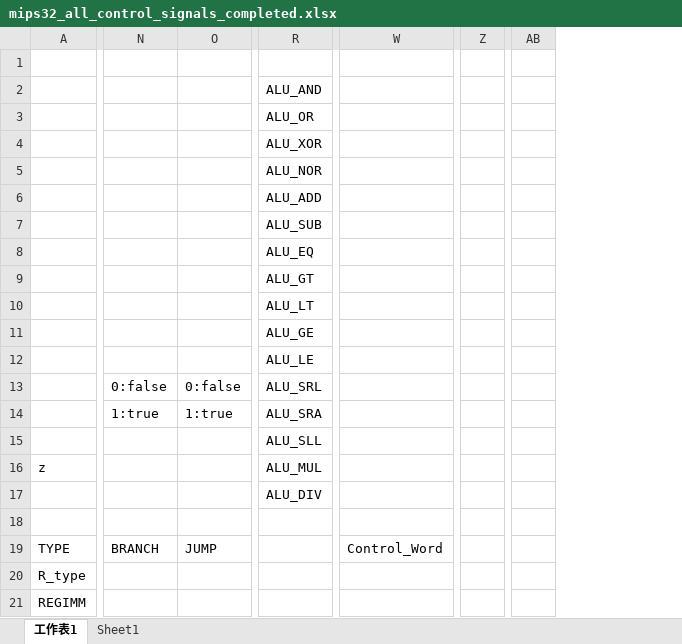
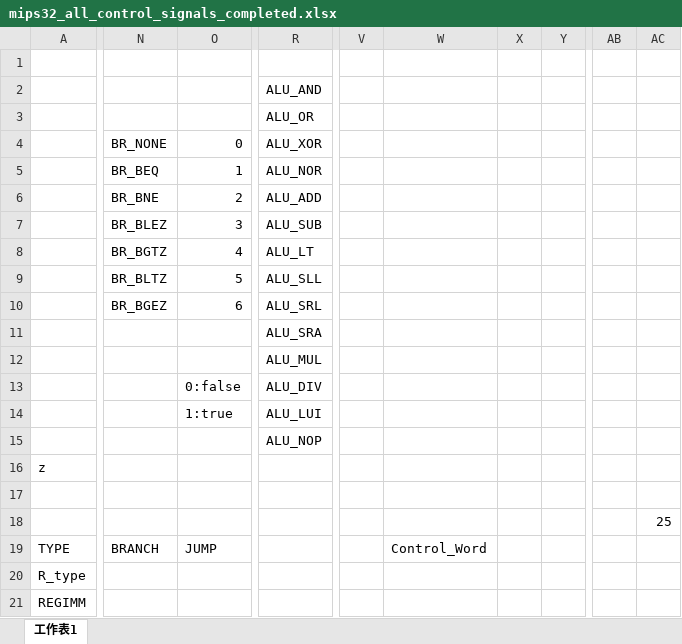
Before and after one commit to dreamakerChao/Mips_single_cycle_verilog, an Excel workbook: asm/mips32_all_control_signals_completed.xlsx, sheet 工作表1, drawn as a sheet; only a part is shown, gaps mark what is left out; values as stored, in another font and other column widths than the file's, no borders; table styles not drawn; removed rows and columns are numbered as before the commit, all else as after; rows hold the shown columns only; the diff covers the shown part only; the diff names each change by its address in the sheet, - before the commit and + after, or states it on an @@ line.

Commit message:
250618_Control_unit_done

```diff
--- a/asm/mips32_all_control_signals_completed.xlsx (sheet 工作表1)
+++ b/asm/mips32_all_control_signals_completed.xlsx (sheet 工作表1)
-sheet tab: Sheet1
-column N, rows 13-14: 0:false | 1:true; row 19: BRANCH
+column N, rows 4-7: BR_NONE | BR_BEQ | BR_BNE | BR_BLEZ; row 19: BRANCH
-column W, row 19: Control_Word
+column V, empty
+column W, row 19: Control_Word
+column X, empty
+column Y, empty
-column Z, empty
-column AB, empty
+column AB, empty
+column AC, row 18: 25
-O4: (empty)
+O4: 0
-O5: (empty)
+O5: 1
-O6: (empty)
+O6: 2
-O7: (empty)
+O7: 3
-row 8:  |  |  | ALU_EQ
-row 9:  |  |  | ALU_GT
-row 10:  |  |  | ALU_LT
+row 8:  | BR_BGTZ | 4 | ALU_LT
+row 9:  | BR_BLTZ | 5 | ALU_SLL
+row 10:  | BR_BGEZ | 6 | ALU_SRL
-R11: ALU_GE
+R11: ALU_SRA
-R12: ALU_LE
+R12: ALU_MUL
-R13: ALU_SRL
+R13: ALU_DIV
-R14: ALU_SRA
+R14: ALU_LUI
-R15: ALU_SLL
+R15: ALU_NOP
-row 16: z |  |  | ALU_MUL
+row 16: z
-row 17:  |  |  | ALU_DIV
+row 17: (empty)
```
Also changed, not shown: 70 added rows, 1 removed row, 2 removed columns and 40 edited cells elsewhere in this sheet, formulas that keep their value, 5 other files.
